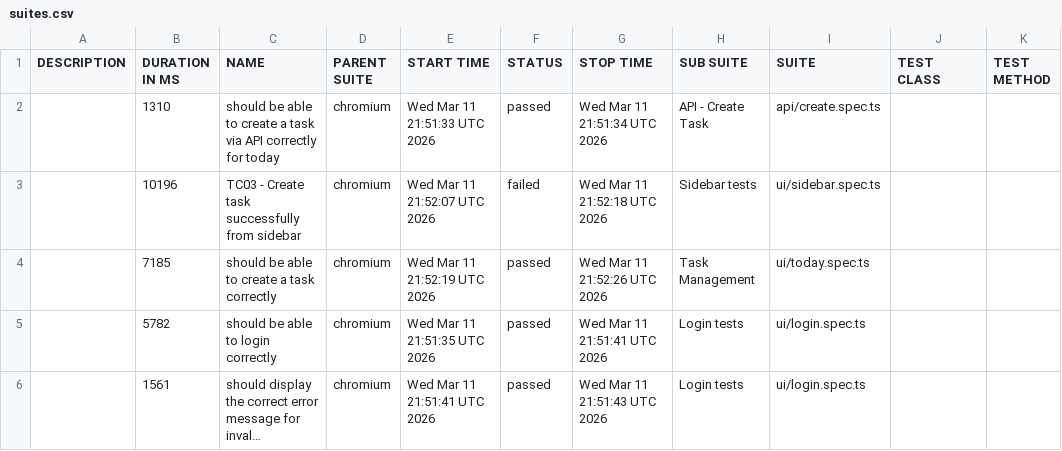
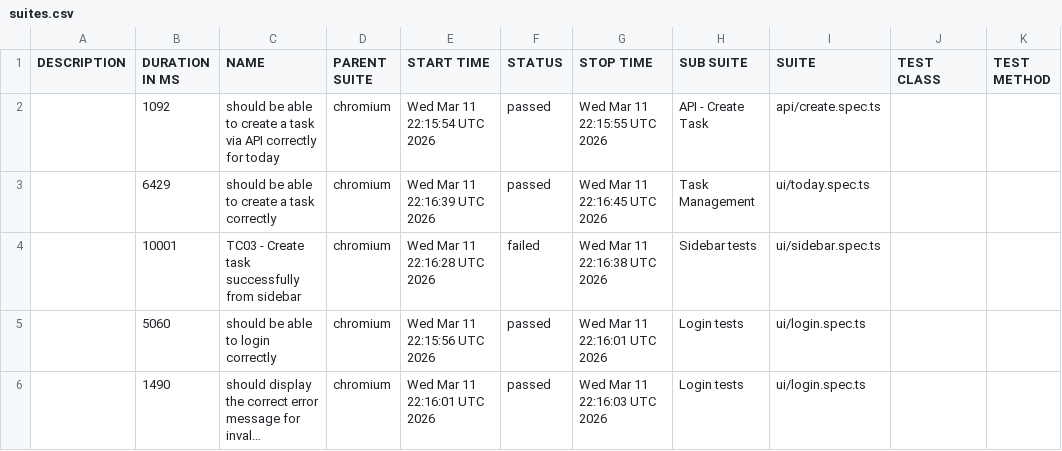
Before and after one commit to Super-QAcks/super-quacks, a CSV file: 123/data/suites.csv, drawn as a sheet; long unchanged cells end in …; removed rows and columns are numbered as before the commit, all else as after; the diff names each change by its address in the sheet, - before the commit and + after, or states it on an @@ line.

```diff
--- a/123/data/suites.csv
+++ b/123/data/suites.csv
-B2 (DURATION IN MS): 1310
+B2 (DURATION IN MS): 1092
-E2 (START TIME): Wed Mar 11 21:51:33 UTC 2026
+E2 (START TIME): Wed Mar 11 22:15:54 UTC 2026
-G2 (STOP TIME): Wed Mar 11 21:51:34 UTC 2026
+G2 (STOP TIME): Wed Mar 11 22:15:55 UTC 2026
-row 3:  | 10196 | TC03 - Create task successfully from sidebar | chromium | Wed Mar 11 21:52:07 UTC 2026 | failed | Wed Mar 11 21:52:18 UTC 2026 | Sidebar tests | ui/sidebar.spec.ts
-B3 (DURATION IN MS): 7185
+B3 (DURATION IN MS): 6429
-E3 (START TIME): Wed Mar 11 21:52:19 UTC 2026
+E3 (START TIME): Wed Mar 11 22:16:39 UTC 2026
-G3 (STOP TIME): Wed Mar 11 21:52:26 UTC 2026
+G3 (STOP TIME): Wed Mar 11 22:16:45 UTC 2026
+row 4:  | 10001 | TC03 - Create task successfully from sidebar | chromium | Wed Mar 11 22:16:28 UTC 2026 | failed | Wed Mar 11 22:16:38 UTC 2026 | Sidebar tests | ui/sidebar.spec.ts
-B5 (DURATION IN MS): 5782
+B5 (DURATION IN MS): 5060
-E5 (START TIME): Wed Mar 11 21:51:35 UTC 2026
+E5 (START TIME): Wed Mar 11 22:15:56 UTC 2026
-G5 (STOP TIME): Wed Mar 11 21:51:41 UTC 2026
+G5 (STOP TIME): Wed Mar 11 22:16:01 UTC 2026
-B6 (DURATION IN MS): 1561
+B6 (DURATION IN MS): 1490
-E6 (START TIME): Wed Mar 11 21:51:41 UTC 2026
+E6 (START TIME): Wed Mar 11 22:16:01 UTC 2026
-G6 (STOP TIME): Wed Mar 11 21:51:43 UTC 2026
+G6 (STOP TIME): Wed Mar 11 22:16:03 UTC 2026
```
Also changed, not shown: 44 other files.
